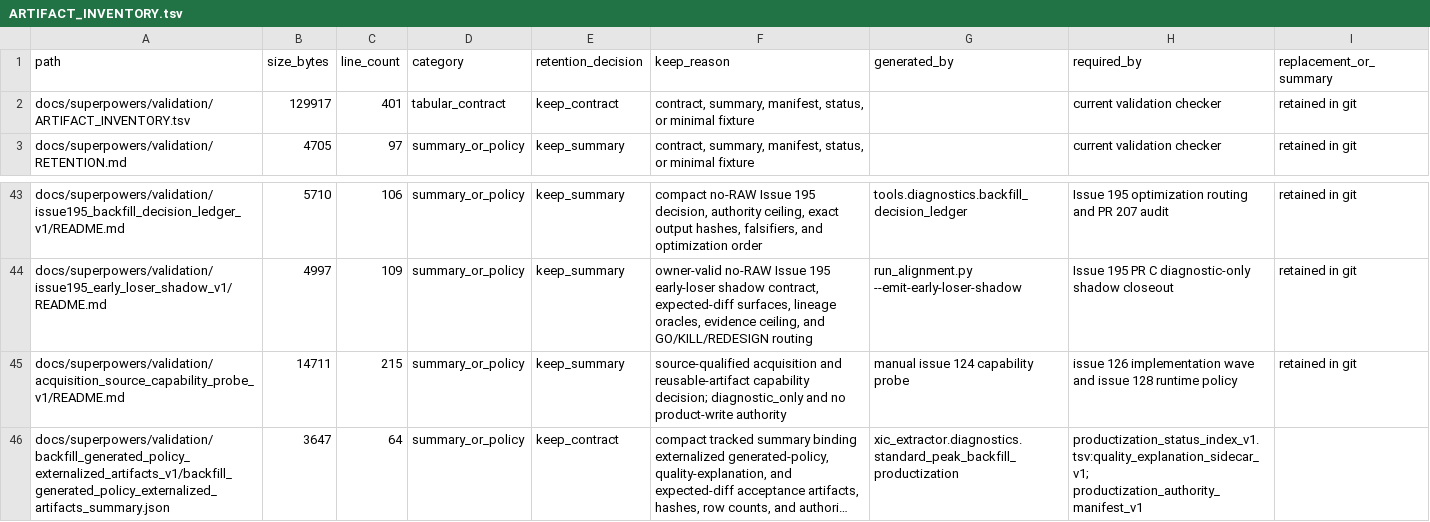
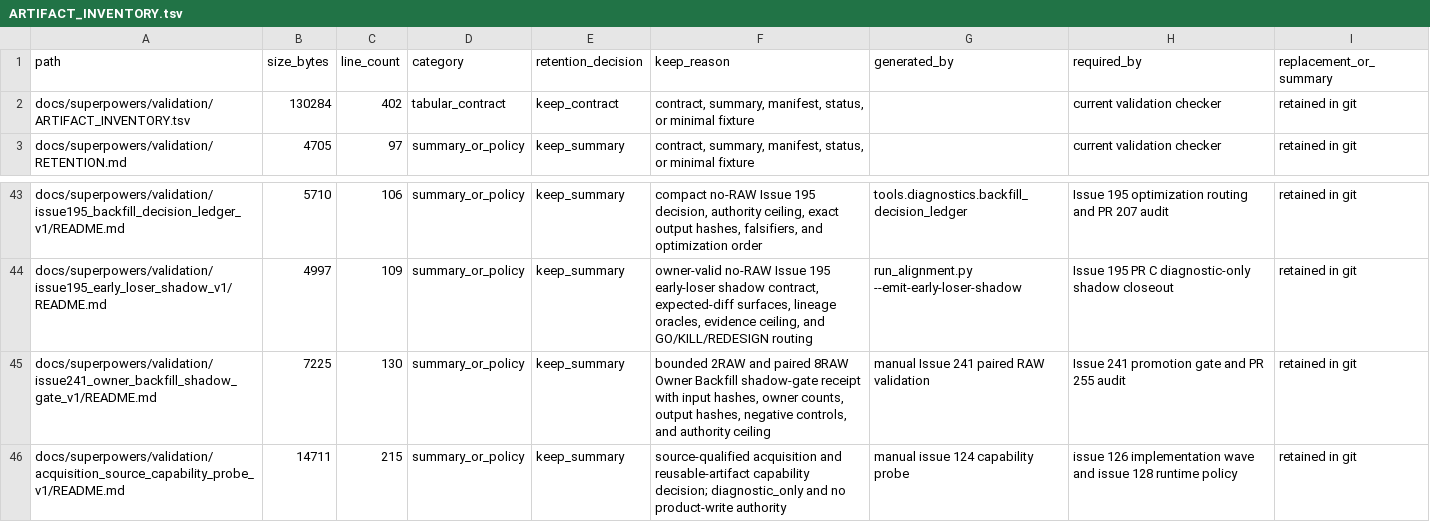
Before and after one commit to bosschen0429/XIC_Extractor, a TSV file: docs/superpowers/validation/ARTIFACT_INVENTORY.tsv, drawn as a sheet; only a part is shown, gaps mark what is left out; the shorter side is filled out with more unchanged rows; long unchanged cells end in ….

Commit message:
docs(evidence): register owner backfill receipt

```diff
--- a/docs/superpowers/validation/ARTIFACT_INVENTORY.tsv
+++ b/docs/superpowers/validation/ARTIFACT_INVENTORY.tsv
@@ -1,3 +1,3 @@
 path	size_bytes	line_count	category	retention_decision	keep_reason	generated_by	required_by	replacement_or_summary
-docs/superpowers/validation/ARTIFACT_INVENTORY.tsv	129917	401	tabular_contract	keep_contract	contract, summary, manifest, status, or minimal fixture		current validation checker	retained in git
+docs/superpowers/validation/ARTIFACT_INVENTORY.tsv	130284	402	tabular_contract	keep_contract	contract, summary, manifest, status, or minimal fixture		current validation checker	retained in git
 docs/superpowers/validation/RETENTION.md	4705	97	summary_or_policy	keep_summary	contract, summary, manifest, status, or minimal fixture		current validation checker	retained in git
@@ -44,2 +44,3 @@ docs/superpowers/validation/issue195_backfill_decision_ledger_v1/README.md	5710
 docs/superpowers/validation/issue195_early_loser_shadow_v1/README.md	4997	109	summary_or_policy	keep_summary	owner-valid no-RAW Issue 195 early-loser shadow contract, expected-diff surfaces, lineage oracles, evidence ceiling, and GO/KILL/REDESIGN routing	run_alignment.py --emit-early-loser-shadow	Issue 195 PR C diagnostic-only shadow closeout	retained in git
+docs/superpowers/validation/issue241_owner_backfill_shadow_gate_v1/README.md	7225	130	summary_or_policy	keep_summary	bounded 2RAW and paired 8RAW Owner Backfill shadow-gate receipt with input hashes, owner counts, output hashes, negative controls, and authority ceiling	manual Issue 241 paired RAW validation	Issue 241 promotion gate and PR 255 audit	retained in git
 docs/superpowers/validation/acquisition_source_capability_probe_v1/README.md	14711	215	summary_or_policy	keep_summary	source-qualified acquisition and reusable-artifact capability decision; diagnostic_only and no product-write authority	manual issue 124 capability probe	issue 126 implementation wave and issue 128 runtime policy	retained in git
```
Also changed, not shown: 1 other file.
